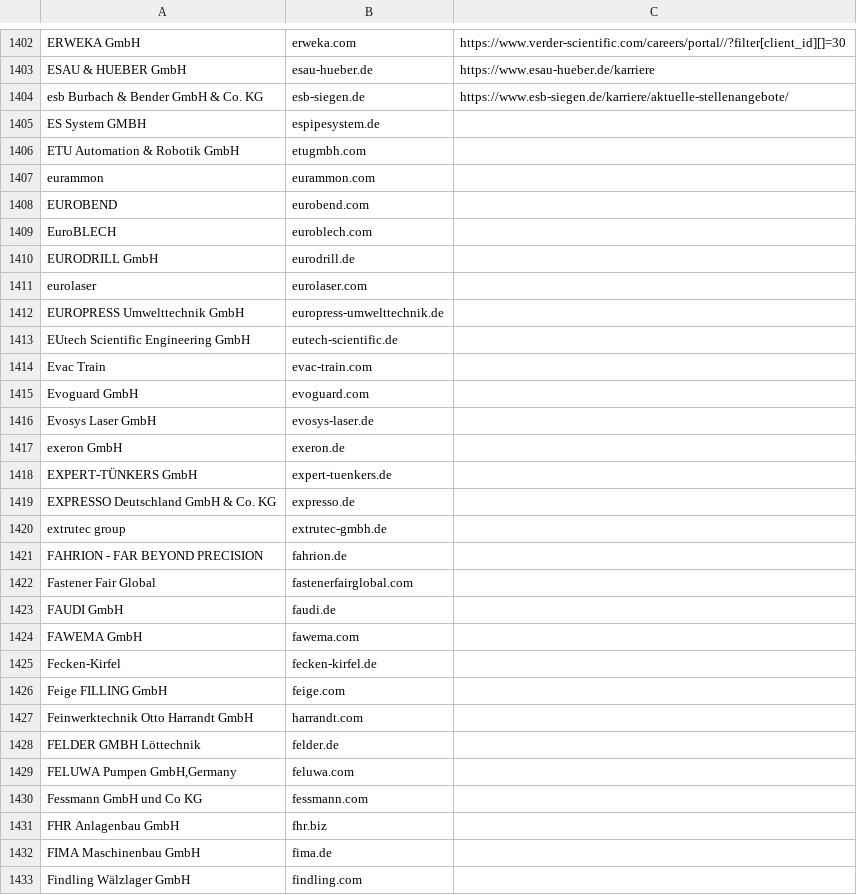
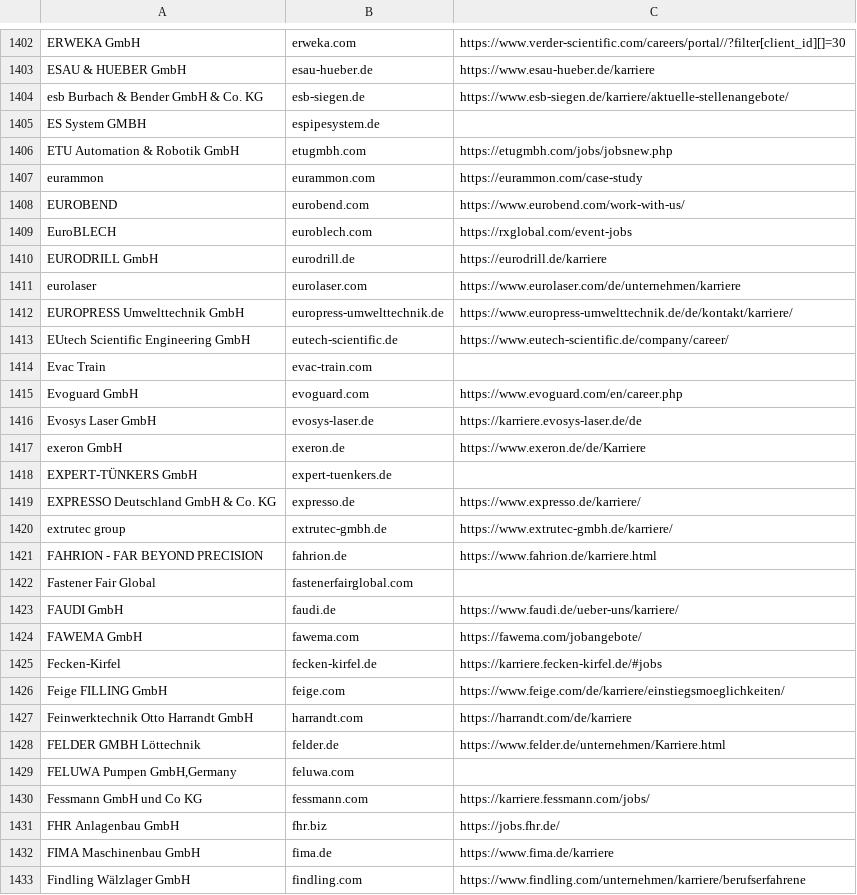
Before and after one commit to jakobzach/ai-web-scraping, a CSV file: data/input/scrape-batch-2.csv, drawn as a sheet; only a part is shown, gaps mark what is left out; the diff covers the shown part only; the diff names each change by its address in the sheet, - before the commit and + after, or states it on an @@ line.

```diff
--- a/data/input/scrape-batch-2.csv
+++ b/data/input/scrape-batch-2.csv
-C1406: (empty)
+C1406: https://etugmbh.com/jobs/jobsnew.php
-C1407: (empty)
+C1407: https://eurammon.com/case-study
-C1408: (empty)
+C1408: https://www.eurobend.com/work-with-us/
-C1409: (empty)
+C1409: https://rxglobal.com/event-jobs
-C1410: (empty)
+C1410: https://eurodrill.de/karriere
-C1411: (empty)
+C1411: https://www.eurolaser.com/de/unternehmen/karriere
-C1412: (empty)
+C1412: https://www.europress-umwelttechnik.de/de/kontakt/karriere/
-C1413: (empty)
+C1413: https://www.eutech-scientific.de/company/career/
-C1415: (empty)
+C1415: https://www.evoguard.com/en/career.php
-C1416: (empty)
+C1416: https://karriere.evosys-laser.de/de
-C1417: (empty)
+C1417: https://www.exeron.de/de/Karriere
-C1419: (empty)
+C1419: https://www.expresso.de/karriere/
-C1420: (empty)
+C1420: https://www.extrutec-gmbh.de/karriere/
-C1421: (empty)
+C1421: https://www.fahrion.de/karriere.html
-C1423: (empty)
+C1423: https://www.faudi.de/ueber-uns/karriere/
-C1424: (empty)
+C1424: https://fawema.com/jobangebote/
-C1425: (empty)
+C1425: https://karriere.fecken-kirfel.de/#jobs
-C1426: (empty)
+C1426: https://www.feige.com/de/karriere/einstiegsmoeglichkeiten/
-C1427: (empty)
+C1427: https://harrandt.com/de/karriere
-C1428: (empty)
+C1428: https://www.felder.de/unternehmen/Karriere.html
-C1430: (empty)
+C1430: https://karriere.fessmann.com/jobs/
-C1431: (empty)
+C1431: https://jobs.fhr.de/
-C1432: (empty)
+C1432: https://www.fima.de/karriere
-C1433: (empty)
+C1433: https://www.findling.com/unternehmen/karriere/berufserfahrene
```
Also changed, not shown: 37 edited cells elsewhere in this file, 1 other file.
